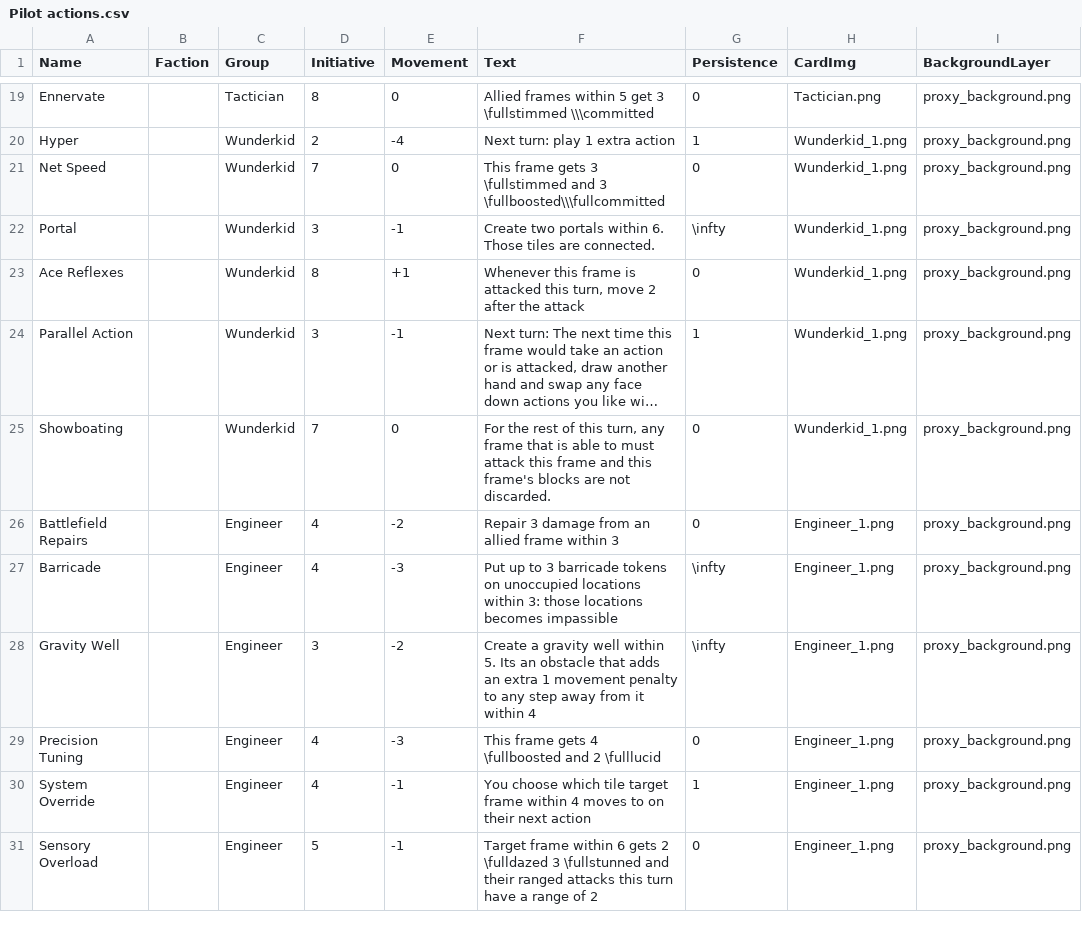
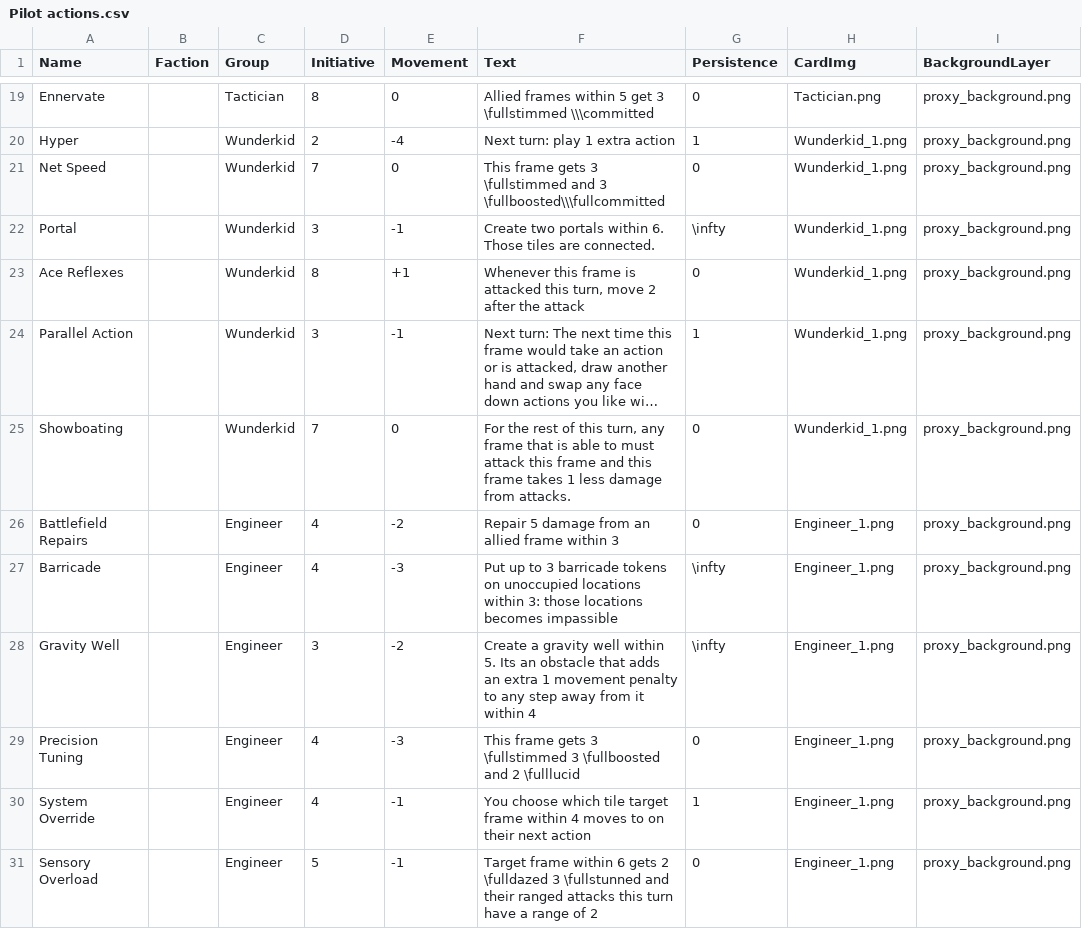
Before and after one commit to thesilencelies/mobileSuitGame, a CSV file: Pilot actions.csv, drawn as a sheet; only a part is shown, gaps mark what is left out; long unchanged cells end in …; the diff covers the shown part only; the diff names each change by its address in the sheet, - before the commit and + after, or states it on an @@ line.

```diff
--- a/Pilot actions.csv
+++ b/Pilot actions.csv
-F25 (Text): …and this frame's blocks are not discarded.
+F25 (Text): …and this frame takes 1 less damage from attacks.
-F26 (Text): Repair 3 damage from an allied frame within 3
+F26 (Text): Repair 5 damage from an allied frame within 3
-F29 (Text): …frame gets 4 \fullboosted and…
+F29 (Text): …frame gets 3 \fullstimmed 3 \fullboosted and…
```
Also changed, not shown: 8 edited cells elsewhere in this file, Weapon actions.csv, 1 other file.
